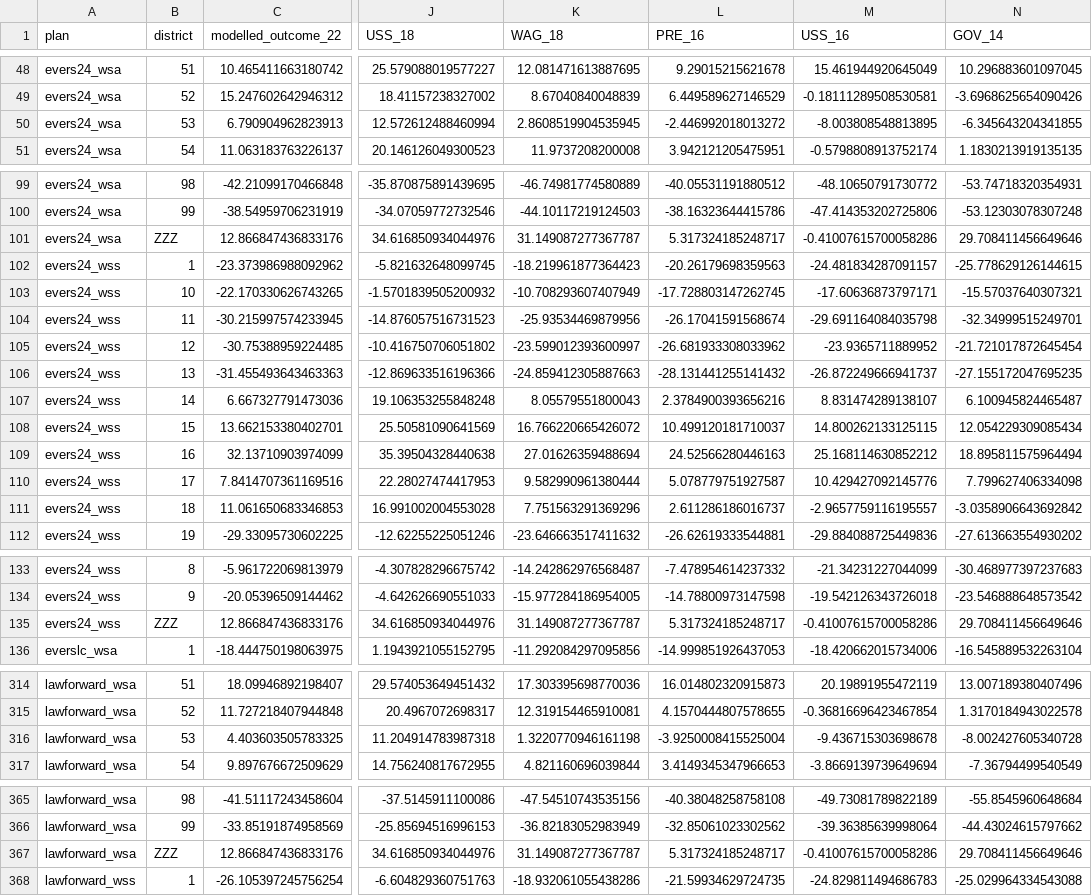
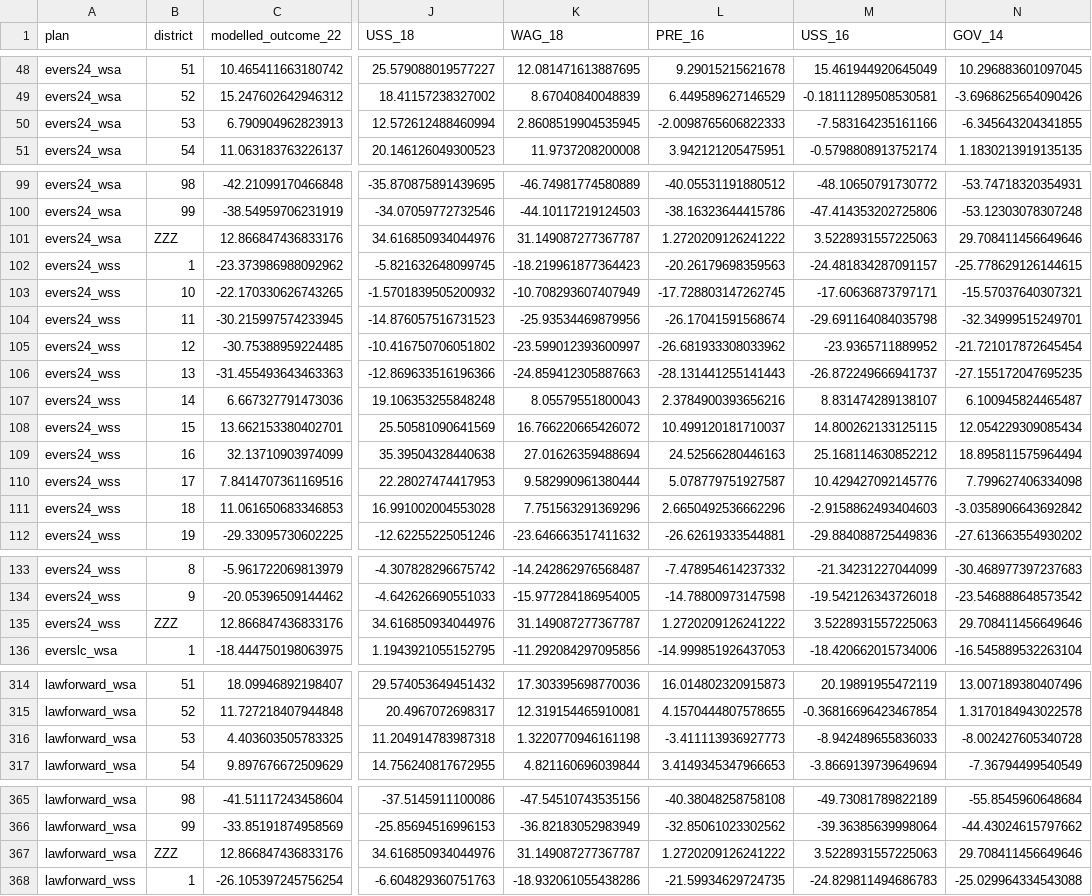
Before and after one commit to jdjohn215/wi-legis-map-proposals-2024, a CSV file: analysis-r/tables/plan-vote-margins.csv, drawn as a sheet; only a part is shown, gaps mark what is left out; the diff covers the shown part only; the diff names each change by its address in the sheet, - before the commit and + after, or states it on an @@ line.

```diff
--- a/analysis-r/tables/plan-vote-margins.csv
+++ b/analysis-r/tables/plan-vote-margins.csv
-L50 (PRE_16): -2.446992018013272
+L50 (PRE_16): -2.0098765606822333
-M50 (USS_16): -8.003808548813895
+M50 (USS_16): -7.583164235161166
-L101 (PRE_16): 5.317324185248717
+L101 (PRE_16): 1.2720209126241222
-M101 (USS_16): -0.41007615700058286
+M101 (USS_16): 3.5228931557225063
-L106 (PRE_16): -28.131441255141432
+L106 (PRE_16): -28.131441255141443
-L111 (PRE_16): 2.611286186016737
+L111 (PRE_16): 2.6650492536662296
-M111 (USS_16): -2.9657759116195557
+M111 (USS_16): -2.9158862493404603
-L135 (PRE_16): 5.317324185248717
+L135 (PRE_16): 1.2720209126241222
-M135 (USS_16): -0.41007615700058286
+M135 (USS_16): 3.5228931557225063
-L316 (PRE_16): -3.9250008415525004
+L316 (PRE_16): -3.411113936927773
-M316 (USS_16): -9.436715303698678
+M316 (USS_16): -8.942489655836033
-L367 (PRE_16): 5.317324185248717
+L367 (PRE_16): 1.2720209126241222
-M367 (USS_16): -0.41007615700058286
+M367 (USS_16): 3.5228931557225063
```
Also changed, not shown: 49 edited cells elsewhere in this file, 3 other files.
